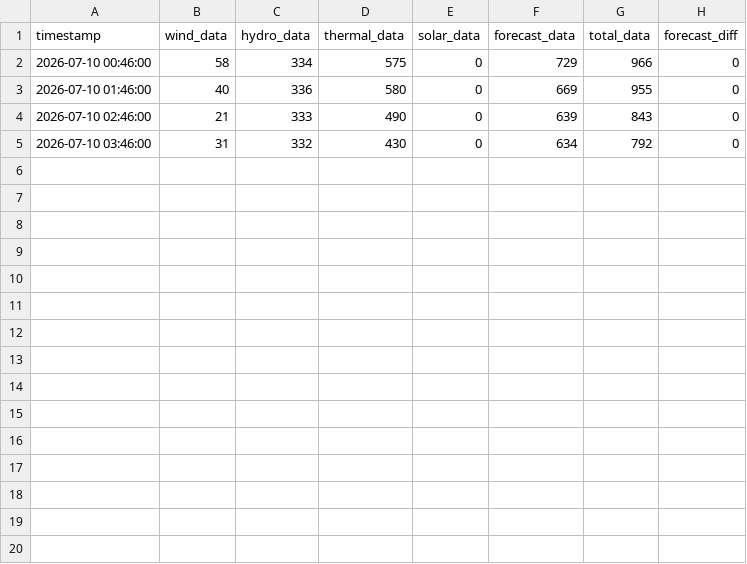
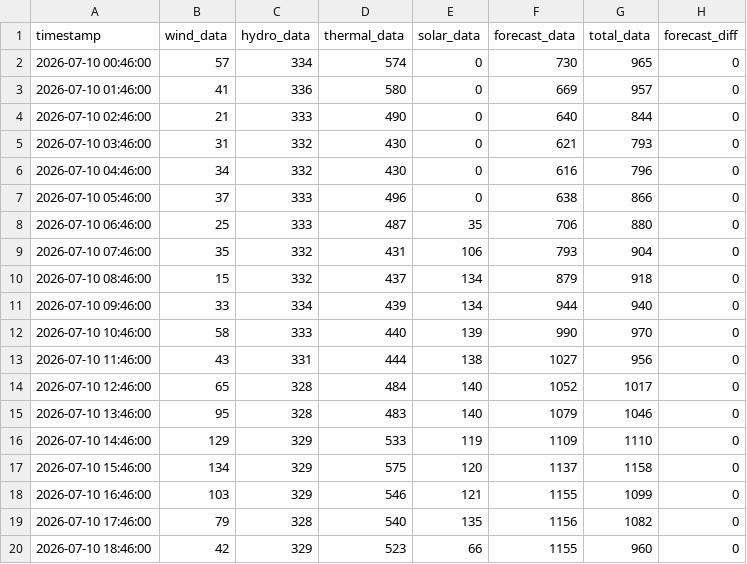
Before and after one commit to bohacek/nwe, a CSV file: dataCSV/nwe_montana_2026-07-10_00-00-00.csv, drawn as a sheet.

Commit message:
Add dataCSV/nwe_montana_2026-07-10_00-00-00.csv

```diff
--- a/dataCSV/nwe_montana_2026-07-10_00-00-00.csv
+++ b/dataCSV/nwe_montana_2026-07-10_00-00-00.csv
@@ -1,5 +1,20 @@
 timestamp,wind_data,hydro_data,thermal_data,solar_data,forecast_data,total_data,forecast_diff
-2026-07-10 00:46:00,58,334,575,0,729,966,0
-2026-07-10 01:46:00,40,336,580,0,669,955,0
-2026-07-10 02:46:00,21,333,490,0,639,843,0
-2026-07-10 03:46:00,31,332,430,0,634,792,0
+2026-07-10 00:46:00,57,334,574,0,730,965,0
+2026-07-10 01:46:00,41,336,580,0,669,957,0
+2026-07-10 02:46:00,21,333,490,0,640,844,0
+2026-07-10 03:46:00,31,332,430,0,621,793,0
+2026-07-10 04:46:00,34,332,430,0,616,796,0
+2026-07-10 05:46:00,37,333,496,0,638,866,0
+2026-07-10 06:46:00,25,333,487,35,706,880,0
+2026-07-10 07:46:00,35,332,431,106,793,904,0
+2026-07-10 08:46:00,15,332,437,134,879,918,0
+2026-07-10 09:46:00,33,334,439,134,944,940,0
+2026-07-10 10:46:00,58,333,440,139,990,970,0
+2026-07-10 11:46:00,43,331,444,138,1027,956,0
+2026-07-10 12:46:00,65,328,484,140,1052,1017,0
+2026-07-10 13:46:00,95,328,483,140,1079,1046,0
+2026-07-10 14:46:00,129,329,533,119,1109,1110,0
+2026-07-10 15:46:00,134,329,575,120,1137,1158,0
+2026-07-10 16:46:00,103,329,546,121,1155,1099,0
+2026-07-10 17:46:00,79,328,540,135,1156,1082,0
+2026-07-10 18:46:00,42,329,523,66,1155,960,0
```
